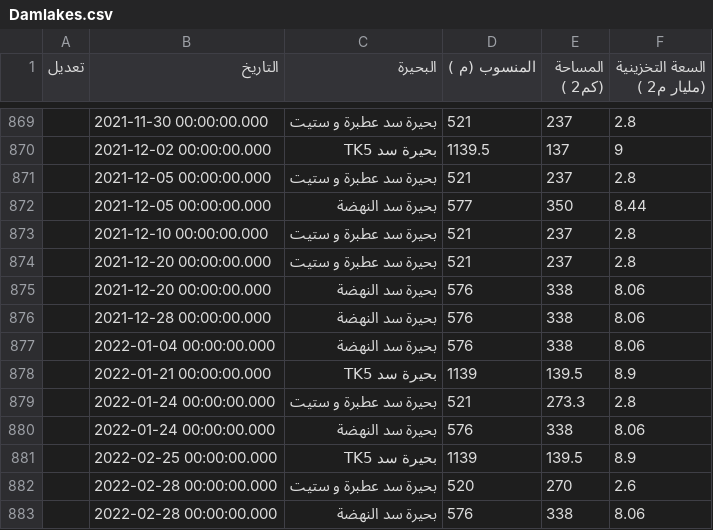
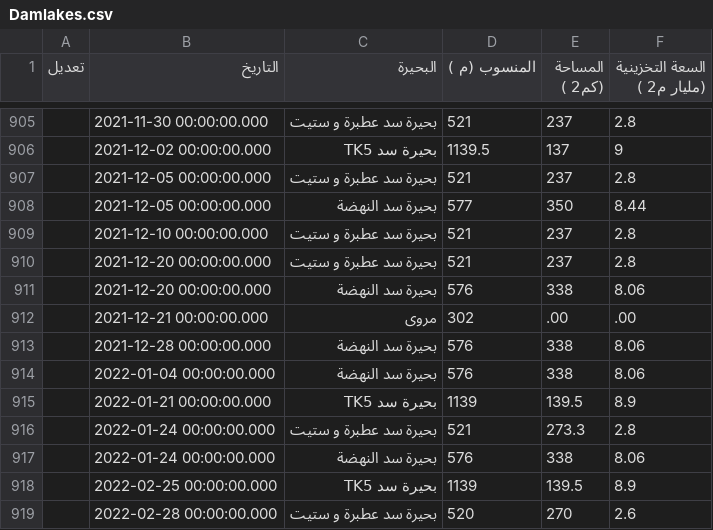
Before and after one commit to hosamn/NFC, a CSV file: data/Damlakes.csv, drawn as a sheet; only a part is shown, gaps mark what is left out; the shorter side is filled out with more unchanged rows; the diff covers the shown part only.

```diff
--- a/data/Damlakes.csv
+++ b/data/Damlakes.csv
@@ -875,2 +911,3 @@
 ,2021-12-20 00:00:00.000,بحيرة سد النهضة,576,338,8.06
+,2021-12-21 00:00:00.000,مروى,302,.00,.00
 ,2021-12-28 00:00:00.000,بحيرة سد النهضة,576,338,8.06
```
Also changed, not shown: 38 added rows elsewhere in this file, 21 other files.
